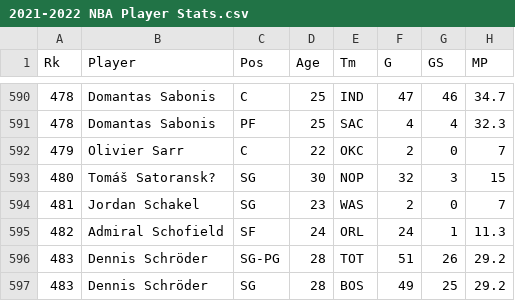
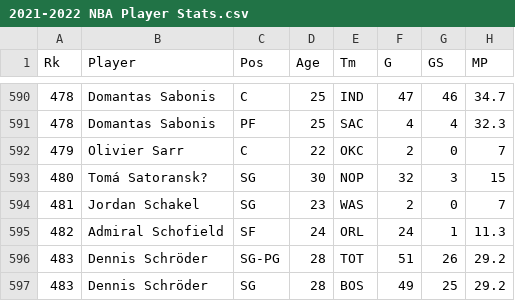
Before and after one commit to dermotcremin/A1-, a CSV file: 2021-2022 NBA Player Stats.csv, drawn as a sheet; only a part is shown, gaps mark what is left out; the diff names each change by its address in the sheet, - before the commit and + after, or states it on an @@ line.

Commit message:
Update 2021-2022 NBA Player Stats.csv

```diff
--- a/2021-2022 NBA Player Stats.csv
+++ b/2021-2022 NBA Player Stats.csv
-B593 (Player): Tomáš Satoransk?
+B593 (Player): Tomá Satoransk?
```
